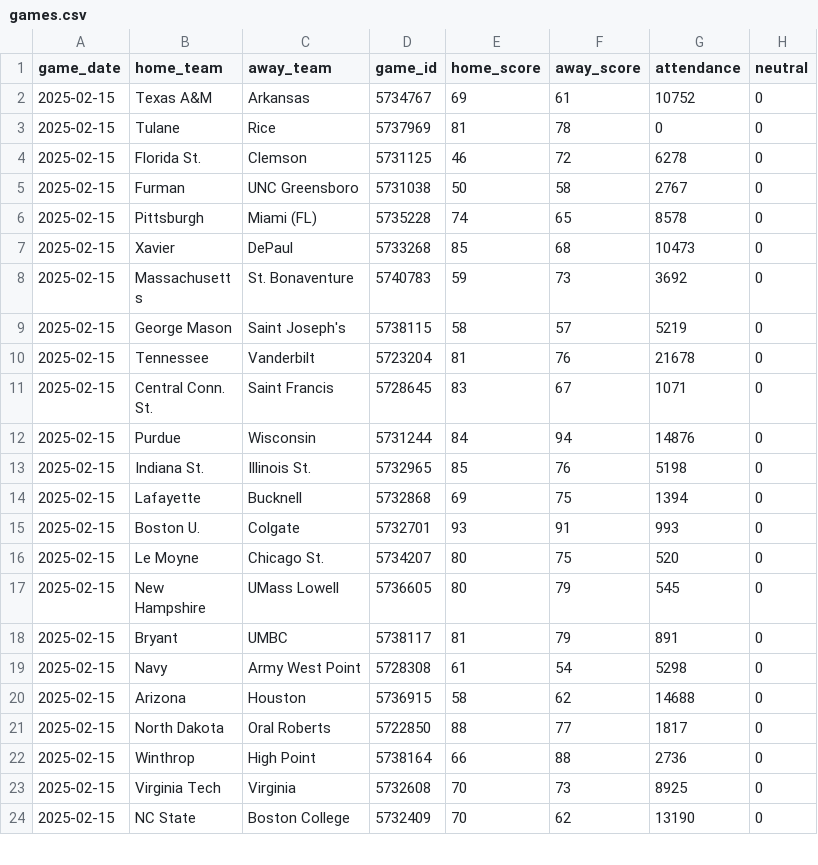
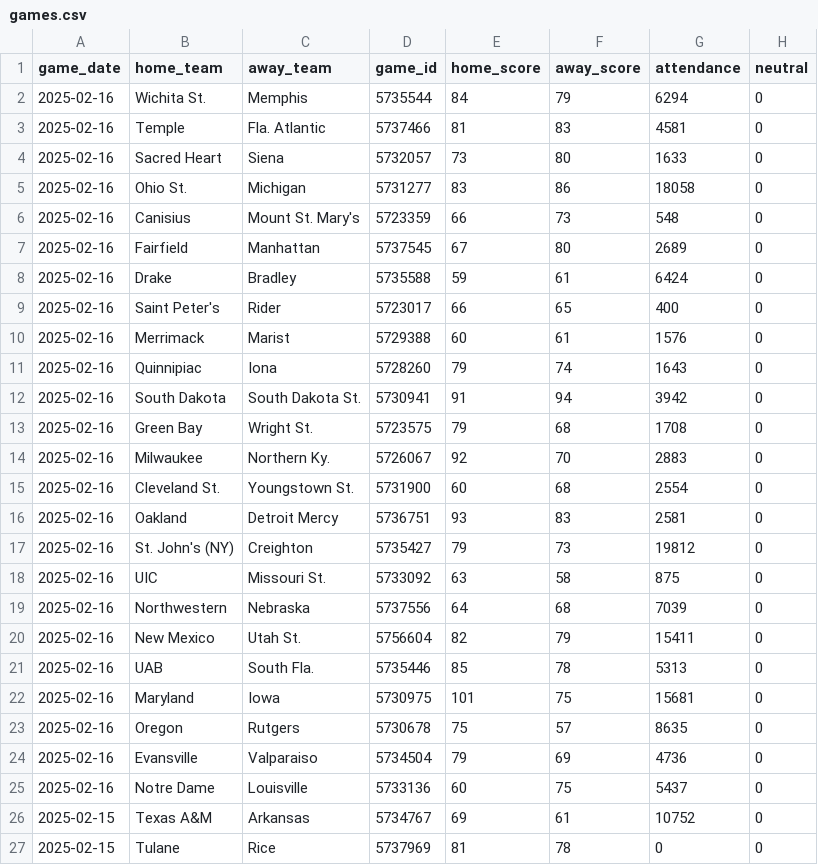
Before and after one commit to JackLich10/ncaa_shots, a CSV file: data/mens/games.csv, drawn as a sheet; only a part is shown; the shorter side is filled out with more unchanged rows.

```diff
--- a/data/mens/games.csv
+++ b/data/mens/games.csv
@@ -1,2 +1,26 @@
 game_date,home_team,away_team,game_id,home_score,away_score,attendance,neutral
+2025-02-16,Wichita St.,Memphis,5735544,84,79,6294,0
+2025-02-16,Temple,Fla. Atlantic,5737466,81,83,4581,0
+2025-02-16,Sacred Heart,Siena,5732057,73,80,1633,0
+2025-02-16,Ohio St.,Michigan,5731277,83,86,18058,0
+2025-02-16,Canisius,Mount St. Mary's,5723359,66,73,548,0
+2025-02-16,Fairfield,Manhattan,5737545,67,80,2689,0
+2025-02-16,Drake,Bradley,5735588,59,61,6424,0
+2025-02-16,Saint Peter's,Rider,5723017,66,65,400,0
+2025-02-16,Merrimack,Marist,5729388,60,61,1576,0
+2025-02-16,Quinnipiac,Iona,5728260,79,74,1643,0
+2025-02-16,South Dakota,South Dakota St.,5730941,91,94,3942,0
+2025-02-16,Green Bay,Wright St.,5723575,79,68,1708,0
+2025-02-16,Milwaukee,Northern Ky.,5726067,92,70,2883,0
+2025-02-16,Cleveland St.,Youngstown St.,5731900,60,68,2554,0
+2025-02-16,Oakland,Detroit Mercy,5736751,93,83,2581,0
+2025-02-16,St. John's (NY),Creighton,5735427,79,73,19812,0
+2025-02-16,UIC,Missouri St.,5733092,63,58,875,0
+2025-02-16,Northwestern,Nebraska,5737556,64,68,7039,0
+2025-02-16,New Mexico,Utah St.,5756604,82,79,15411,0
+2025-02-16,UAB,South Fla.,5735446,85,78,5313,0
+2025-02-16,Maryland,Iowa,5730975,101,75,15681,0
+2025-02-16,Oregon,Rutgers,5730678,75,57,8635,0
+2025-02-16,Evansville,Valparaiso,5734504,79,69,4736,0
+2025-02-16,Notre Dame,Louisville,5733136,60,75,5437,0
 2025-02-15,Texas A&M,Arkansas,5734767,69,61,10752,0
```
Also changed, not shown: data/womens/games.csv, 2 other files.
